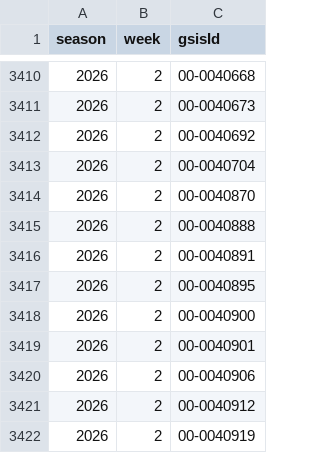
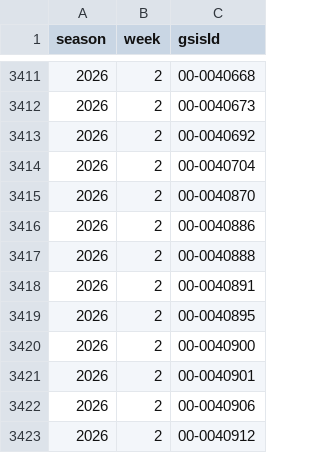
Before and after one commit to mattkindy/onlydrafts, a CSV file: data/curated/sleeperQuiet.csv, drawn as a sheet; only a part is shown, gaps mark what is left out; the shorter side is filled out with more unchanged rows; the diff covers the shown part only; the diff names each change by its address in the sheet, - before the commit and + after, or states it on an @@ line.

```diff
--- a/data/curated/sleeperQuiet.csv
+++ b/data/curated/sleeperQuiet.csv
+row 3416: 2026 | 2 | 00-0040886
```
Also changed, not shown: 3 added rows and 2 removed rows elsewhere in this file, data/curated/sleeperDefenceWeekly.csv, data/curated/sleeperWeekly.csv, 3 other files.
